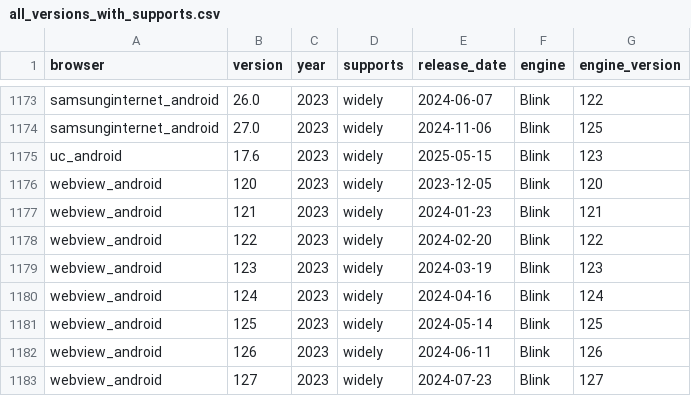
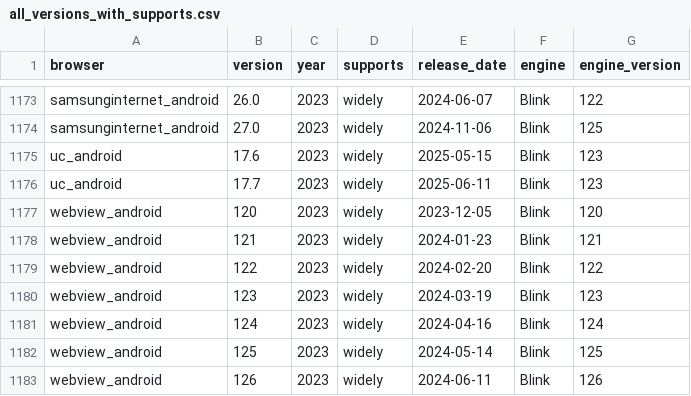
Before and after one commit to web-platform-dx/baseline-browser-mapping, a CSV file: static/with_downstream/all_versions_with_supports.csv, drawn as a sheet; only a part is shown, gaps mark what is left out; the shorter side is filled out with more unchanged rows; the diff names each change by its address in the sheet, - before the commit and + after, or states it on an @@ line.

```diff
--- a/static/with_downstream/all_versions_with_supports.csv
+++ b/static/with_downstream/all_versions_with_supports.csv
+row 1176: uc_android | 17.7 | 2023 | widely | 2025-06-11 | Blink | 123
```
Also changed, not shown: static/with_downstream/all_versions.csv, 4 other files.
